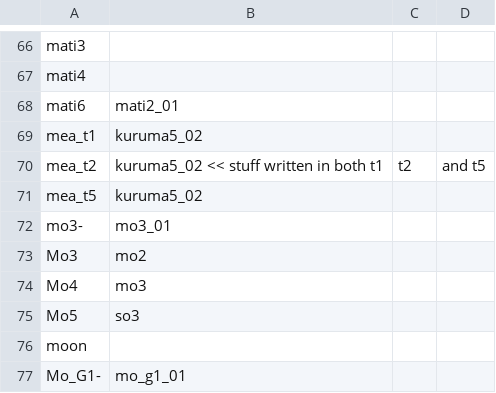
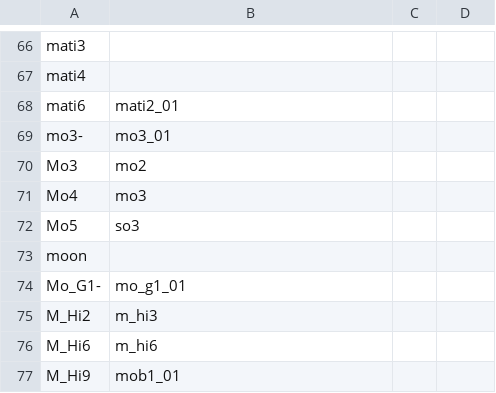
Before and after one commit to 07th-mod/higurashi-patch-compiler, a CSV file: data/bgs/meakashi.csv, drawn as a sheet; only a part is shown, gaps mark what is left out; the shorter side is filled out with more unchanged rows.

Commit message:
Improve meakashi compatibility

```diff
--- a/data/bgs/meakashi.csv
+++ b/data/bgs/meakashi.csv
@@ -68,5 +68,2 @@ mati4
 mati6,mati2_01
-mea_t1,kuruma5_02
-mea_t2,kuruma5_02		<< stuff written in both t1, t2, and t5
-mea_t5,kuruma5_02
 mo3-,mo3_01
```
Also changed, not shown: 1 other file.
